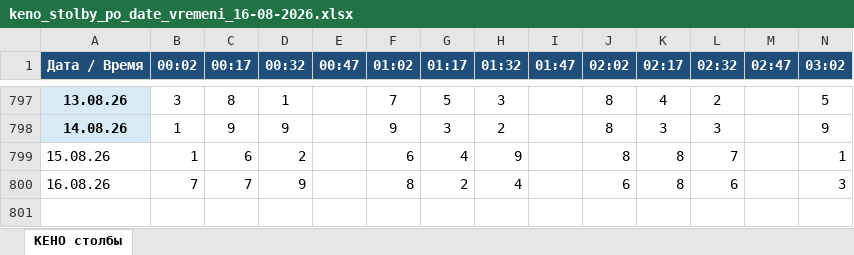
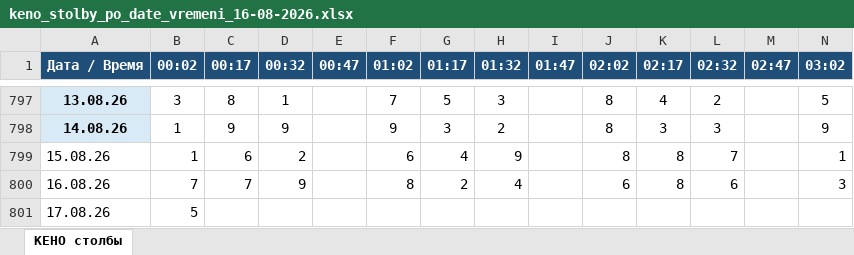
Before and after one commit to arsazet17/pozitron-keno-4m, an Excel workbook: data/keno_stolby_po_date_vremeni_16-08-2026.xlsx, sheet КЕНО столбы, drawn as a sheet; only a part is shown, gaps mark what is left out; values as stored, in another font and other column widths than the file's, no borders; rows hold the shown columns only; the diff names each change by its address in the sheet, - before the commit and + after, or states it on an @@ line.

```diff
--- a/data/keno_stolby_po_date_vremeni_16-08-2026.xlsx (sheet КЕНО столбы)
+++ b/data/keno_stolby_po_date_vremeni_16-08-2026.xlsx (sheet КЕНО столбы)
+row 801: 17.08.26 | 5
```
Also changed, not shown: 2 other files.
